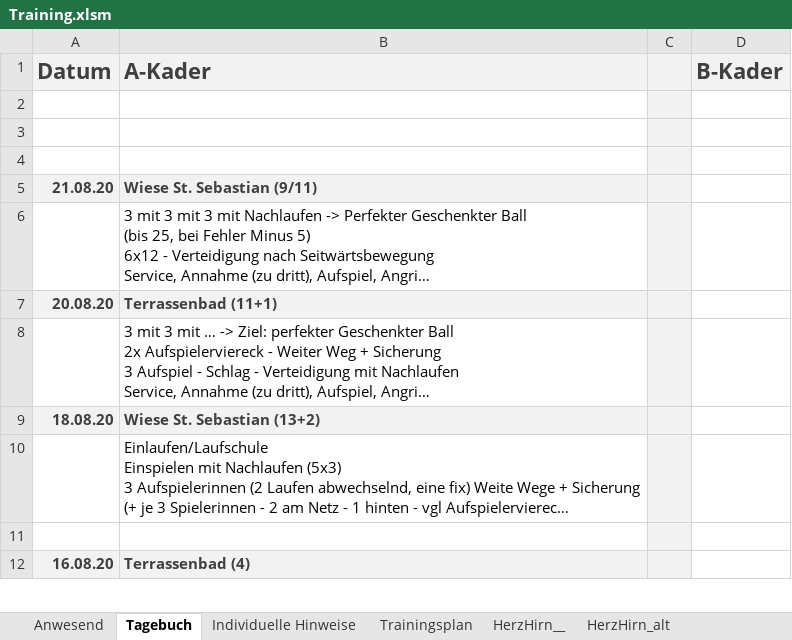
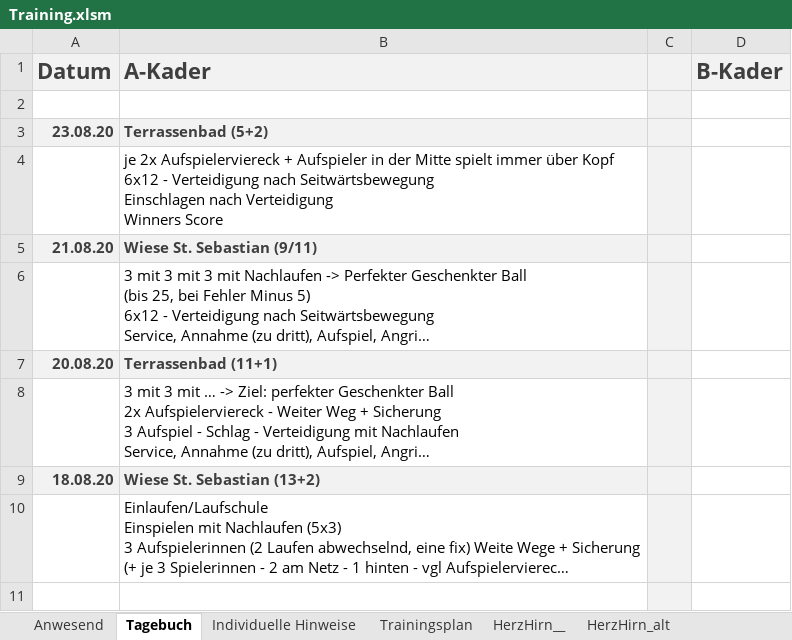
Before and after one commit to volleybase/brueckl-hotvolleys-source, an Excel workbook: _work/presence/excel/Training.xlsm, sheet Tagebuch, drawn as a sheet; only a part is shown; the shorter side is filled out with more unchanged rows; long unchanged cells end in …; values as stored, in another font and other column widths than the file's, no borders; charts and pictures not drawn; ↵ is a line break in a cell; the diff names each change by its address in the sheet, - before the commit and + after, or states it on an @@ line.

```diff
--- a/_work/presence/excel/Training.xlsm (sheet Tagebuch)
+++ b/_work/presence/excel/Training.xlsm (sheet Tagebuch)
-row 3: (empty)
+row 3: 23.08.20 | Terrassenbad (5+2)
-A3:B3 fill: none
+A3:B3 fill: #F2F2F2
-B4 (A-Kader): (empty)
+B4 (A-Kader): je 2x Aufspielerviereck + Aufspieler in der Mitte spielt immer über Kopf ↵ 6x12 - Verteidigung nach Seitwärtsbewegung ↵ Einschlagen nach Verteidigung ↵ Winners Score
```
Also changed, not shown: sheet Anwesend, formulas that keep their value, hidden cells, charts or pictures, 3 other files.
